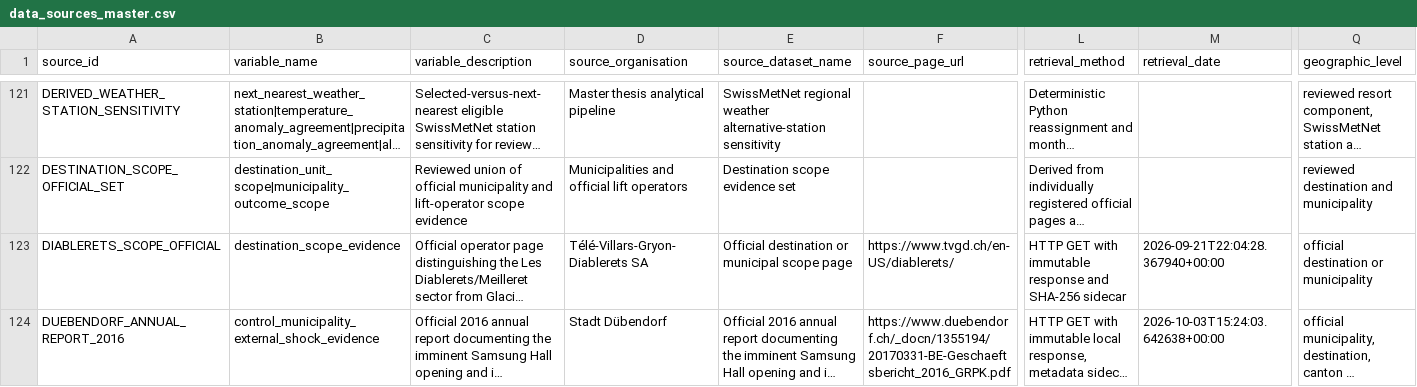
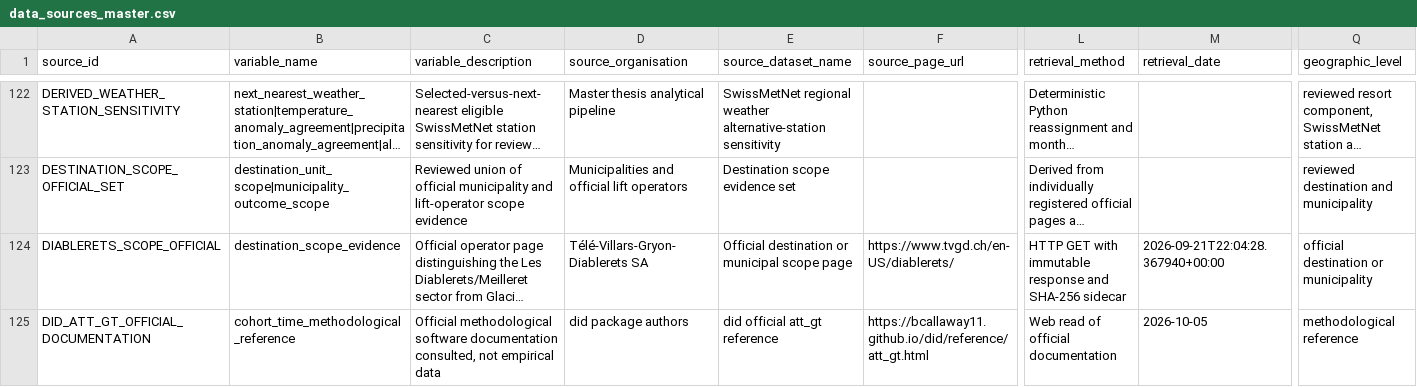
Before and after one commit to Chocaklick/Master-thesis-Magic-pass, a CSV file: metadata/data_sources_master.csv, drawn as a sheet; only a part is shown, gaps mark what is left out; the shorter side is filled out with more unchanged rows; long unchanged cells end in …; rows hold the shown columns only; the diff covers the shown part only; the diff names each change by its address in the sheet, - before the commit and + after, or states it on an @@ line.

Commit message:
research: execute approved cohort-month contrasts and sensitivities

```diff
--- a/metadata/data_sources_master.csv
+++ b/metadata/data_sources_master.csv
+row 125: DID_ATT_GT_OFFICIAL_DOCUMENTATION | cohort_time_methodological_reference | Official methodological software documentation consulted, not empirical data | did package authors | did official att_gt reference | https://bcallaway11.github.io/did/reference/att_gt.html | Web read of official documentation | 2026-10-05 | methodological reference
```
Also changed, not shown: 2 added rows elsewhere in this file, logs/data_collection_log.csv, 12 other files.
